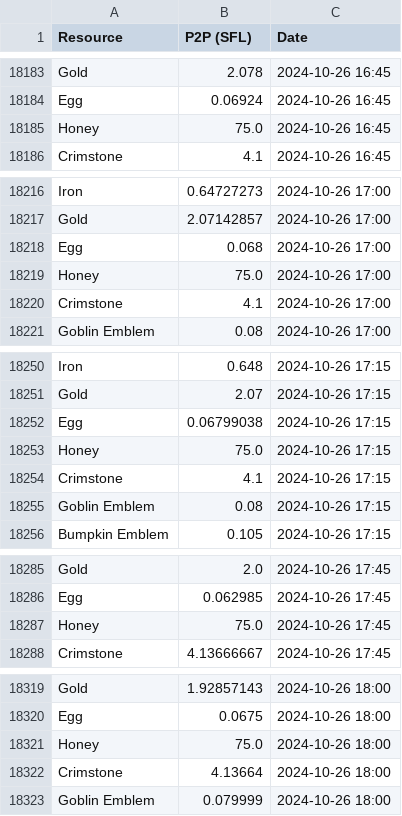
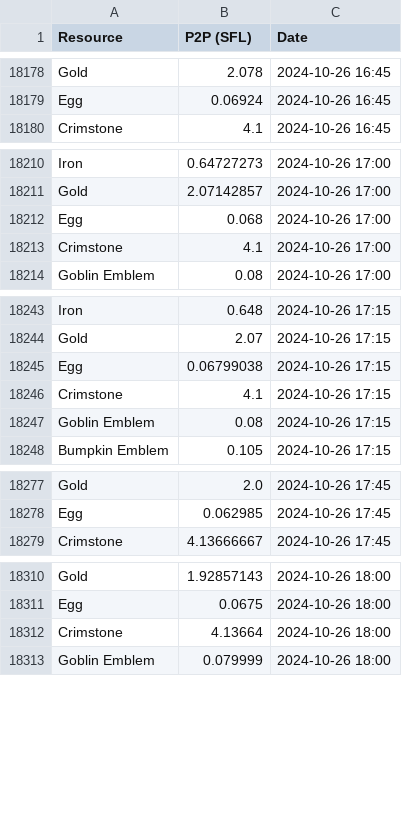
Before and after one commit to SimBim5/sfl_price_api, a CSV file: price_tracking/resource_prices_2024_10.csv, drawn as a sheet; only a part is shown, gaps mark what is left out; the diff covers the shown part only.

Commit message:
fix honey bug

```diff
--- a/price_tracking/resource_prices_2024_10.csv
+++ b/price_tracking/resource_prices_2024_10.csv
@@ -18184,3 +18179,2 @@ Gold,2.078,2024-10-26 16:45
 Egg,0.06924,2024-10-26 16:45
-Honey,75.0,2024-10-26 16:45
 Crimstone,4.1,2024-10-26 16:45
@@ -18218,3 +18212,2 @@ Gold,2.07142857,2024-10-26 17:00
 Egg,0.068,2024-10-26 17:00
-Honey,75.0,2024-10-26 17:00
 Crimstone,4.1,2024-10-26 17:00
@@ -18252,3 +18245,2 @@ Gold,2.07,2024-10-26 17:15
 Egg,0.06799038,2024-10-26 17:15
-Honey,75.0,2024-10-26 17:15
 Crimstone,4.1,2024-10-26 17:15
@@ -18286,3 +18278,2 @@ Gold,2.0,2024-10-26 17:45
 Egg,0.062985,2024-10-26 17:45
-Honey,75.0,2024-10-26 17:45
 Crimstone,4.13666667,2024-10-26 17:45
@@ -18320,3 +18311,2 @@ Gold,1.92857143,2024-10-26 18:00
 Egg,0.0675,2024-10-26 18:00
-Honey,75.0,2024-10-26 18:00
 Crimstone,4.13664,2024-10-26 18:00
```
Also changed, not shown: 51 removed rows elsewhere in this file, 1 other file.
